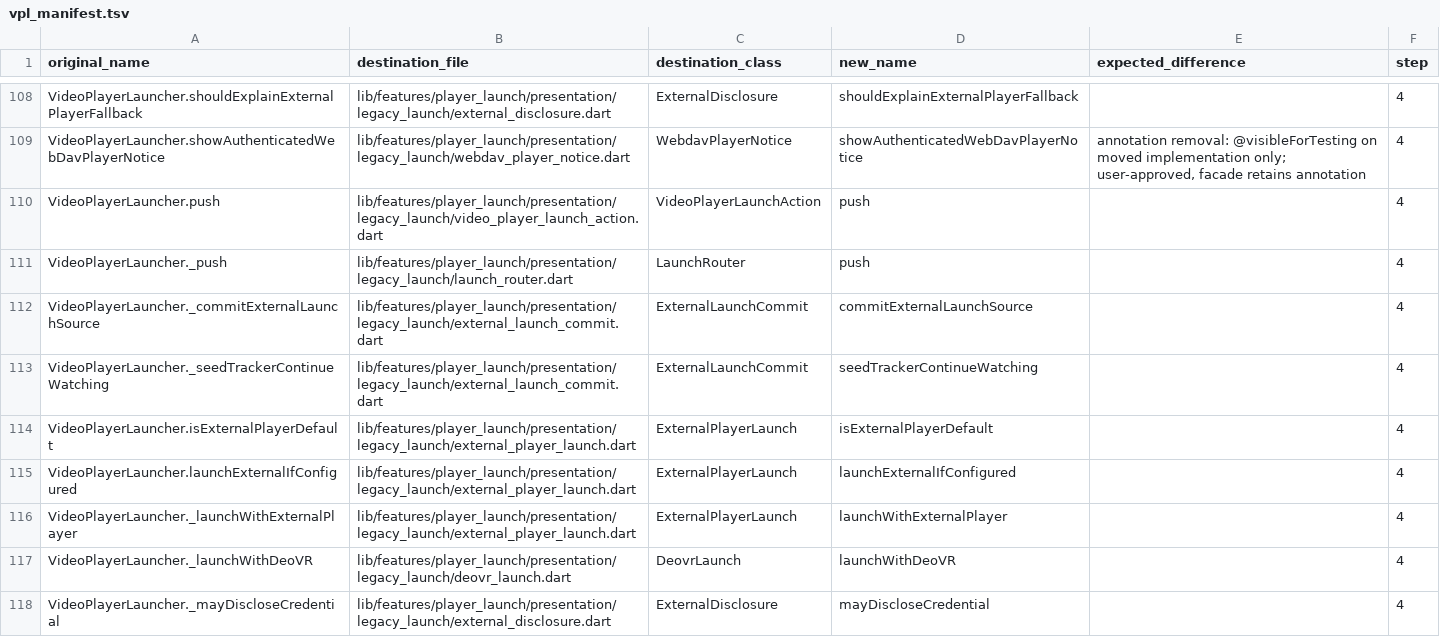
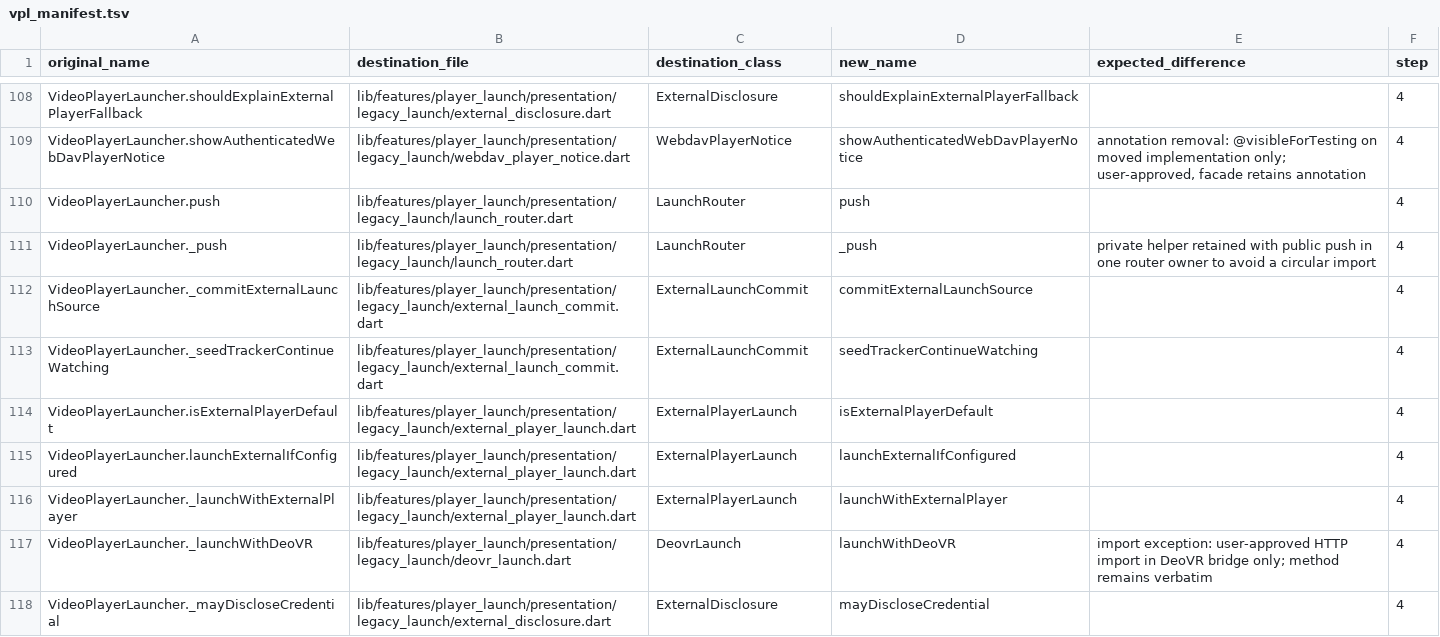
Before and after one commit to varunsalian/debrify, a TSV file: dev/tool/vpl_manifest.tsv, drawn as a sheet; only a part is shown, gaps mark what is left out.

Commit message:
refactor: move presentation launches out of VideoPlayerLauncher

```diff
--- a/dev/tool/vpl_manifest.tsv
+++ b/dev/tool/vpl_manifest.tsv
@@ -109,4 +109,4 @@ VideoPlayerLauncher.shouldExplainExternalPlayerFallback	lib/features/player_laun
 VideoPlayerLauncher.showAuthenticatedWebDavPlayerNotice	lib/features/player_launch/presentation/legacy_launch/webdav_player_notice.dart	WebdavPlayerNotice	showAuthenticatedWebDavPlayerNotice	annotation removal: @visibleForTesting on moved implementation only; user-approved, facade retains annotation	4
-VideoPlayerLauncher.push	lib/features/player_launch/presentation/legacy_launch/video_player_launch_action.dart	VideoPlayerLaunchAction	push		4
-VideoPlayerLauncher._push	lib/features/player_launch/presentation/legacy_launch/launch_router.dart	LaunchRouter	push		4
+VideoPlayerLauncher.push	lib/features/player_launch/presentation/legacy_launch/launch_router.dart	LaunchRouter	push		4
+VideoPlayerLauncher._push	lib/features/player_launch/presentation/legacy_launch/launch_router.dart	LaunchRouter	_push	private helper retained with public push in one router owner to avoid a circular import	4
 VideoPlayerLauncher._commitExternalLaunchSource	lib/features/player_launch/presentation/legacy_launch/external_launch_commit.dart	ExternalLaunchCommit	commitExternalLaunchSource		4
@@ -116,3 +116,3 @@ VideoPlayerLauncher.launchExternalIfConfigured	lib/features/player_launch/presen
 VideoPlayerLauncher._launchWithExternalPlayer	lib/features/player_launch/presentation/legacy_launch/external_player_launch.dart	ExternalPlayerLaunch	launchWithExternalPlayer		4
-VideoPlayerLauncher._launchWithDeoVR	lib/features/player_launch/presentation/legacy_launch/deovr_launch.dart	DeovrLaunch	launchWithDeoVR		4
+VideoPlayerLauncher._launchWithDeoVR	lib/features/player_launch/presentation/legacy_launch/deovr_launch.dart	DeovrLaunch	launchWithDeoVR	import exception: user-approved HTTP import in DeoVR bridge only; method remains verbatim	4
 VideoPlayerLauncher._mayDiscloseCredential	lib/features/player_launch/presentation/legacy_launch/external_disclosure.dart	ExternalDisclosure	mayDiscloseCredential		4
```
Also changed, not shown: 20 other files.
